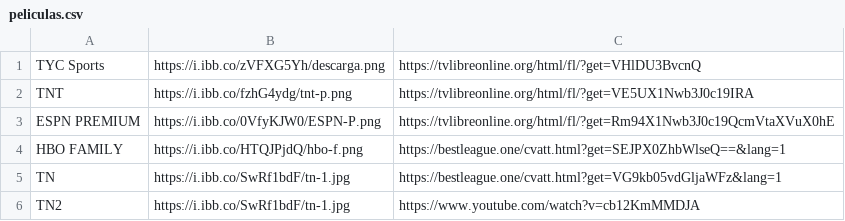
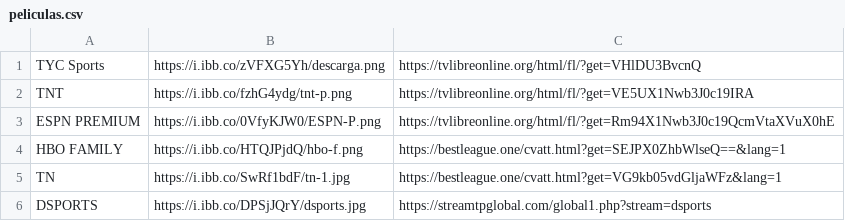
Before and after one commit to itptvfede/peliculas-m3u, a CSV file: peliculas.csv, drawn as a sheet.

Commit message:
Update peliculas.csv

```diff
--- a/peliculas.csv
+++ b/peliculas.csv
@@ -5,2 +5,2 @@ HBO FAMILY,https://i.ibb.co/HTQJPjdQ/hbo-f.png,https://bestleague.one/cvatt.html
 TN,https://i.ibb.co/SwRf1bdF/tn-1.jpg,https://bestleague.one/cvatt.html?get=VG9kb05vdGljaWFz&lang=1
-TN2,https://i.ibb.co/SwRf1bdF/tn-1.jpg,https://www.youtube.com/watch?v=cb12KmMMDJA
+DSPORTS,https://i.ibb.co/DPSjJQrY/dsports.jpg,https://streamtpglobal.com/global1.php?stream=dsports
```
